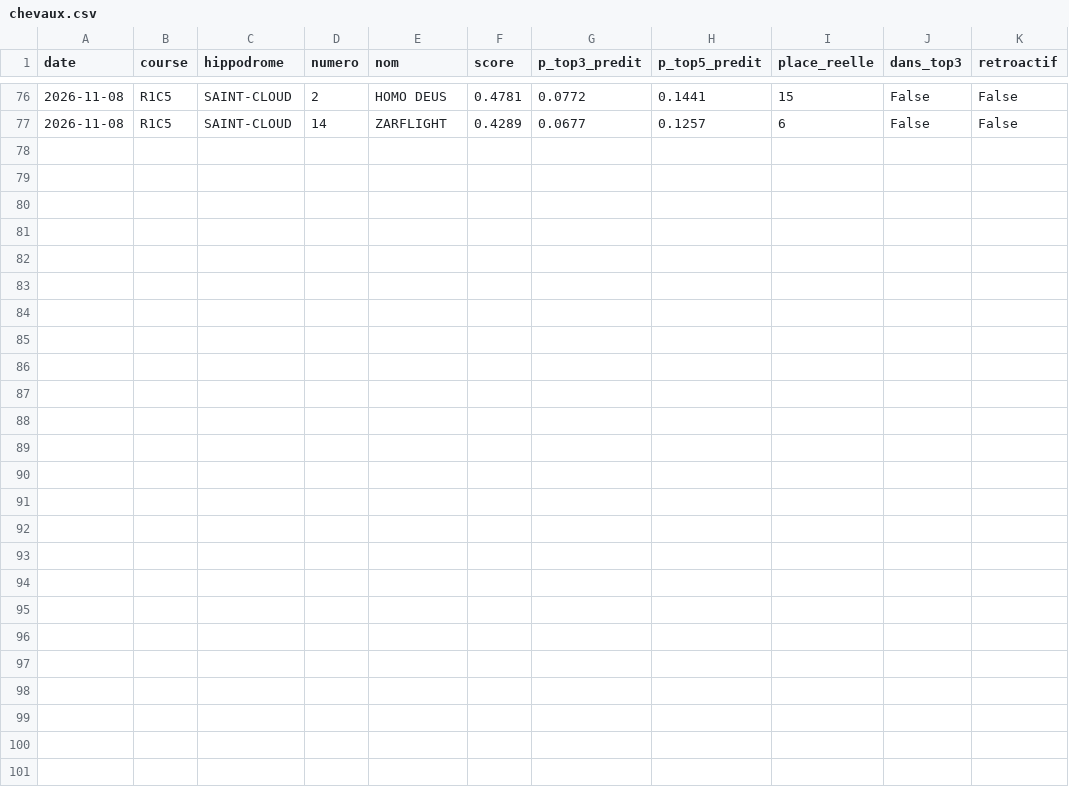
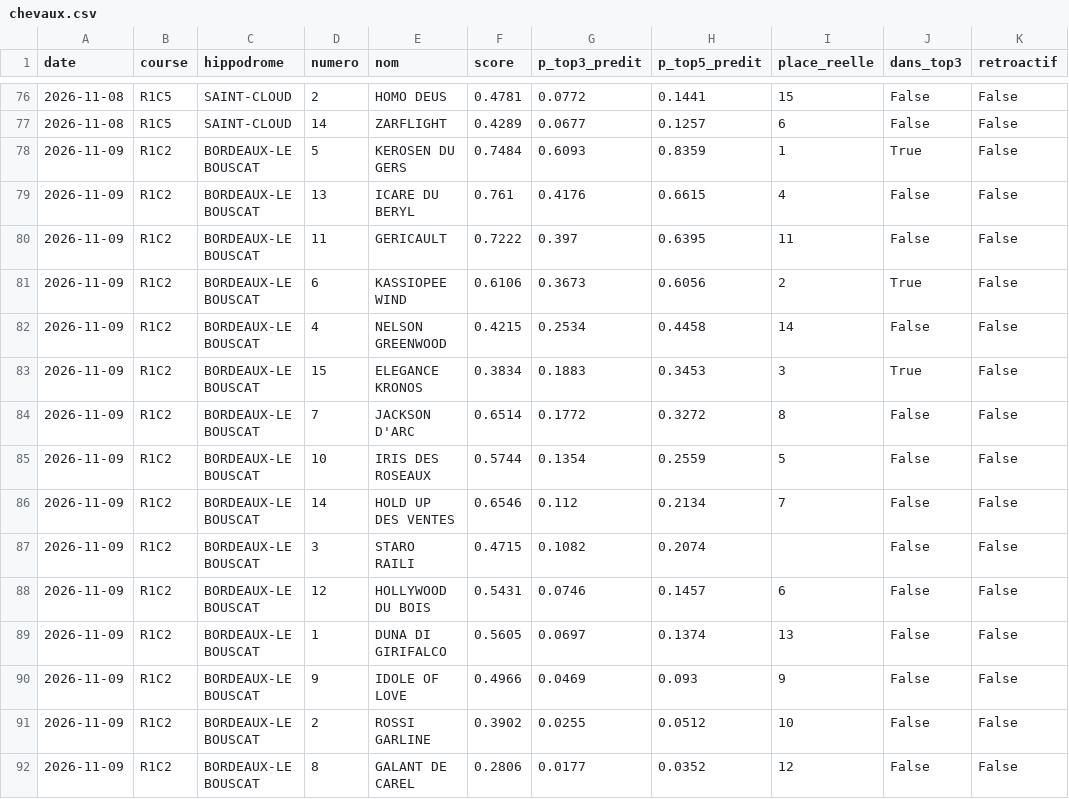
Before and after one commit to irrever/c-kdo-test, a CSV file: quinte/journal/chevaux.csv, drawn as a sheet; only a part is shown, gaps mark what is left out.

```diff
--- a/quinte/journal/chevaux.csv
+++ b/quinte/journal/chevaux.csv
@@ -77 +77,16 @@ date;course;hippodrome;numero;nom;score;p_top3_predit;p_top5_predit;place_reelle
 2026-11-08;R1C5;SAINT-CLOUD;14;ZARFLIGHT;0.4289;0.0677;0.1257;6;False;False
+2026-11-09;R1C2;BORDEAUX-LE BOUSCAT;5;KEROSEN DU GERS;0.7484;0.6093;0.8359;1;True;False
+2026-11-09;R1C2;BORDEAUX-LE BOUSCAT;13;ICARE DU BERYL;0.761;0.4176;0.6615;4;False;False
+2026-11-09;R1C2;BORDEAUX-LE BOUSCAT;11;GERICAULT;0.7222;0.397;0.6395;11;False;False
+2026-11-09;R1C2;BORDEAUX-LE BOUSCAT;6;KASSIOPEE WIND;0.6106;0.3673;0.6056;2;True;False
+2026-11-09;R1C2;BORDEAUX-LE BOUSCAT;4;NELSON GREENWOOD;0.4215;0.2534;0.4458;14;False;False
+2026-11-09;R1C2;BORDEAUX-LE BOUSCAT;15;ELEGANCE KRONOS;0.3834;0.1883;0.3453;3;True;False
+2026-11-09;R1C2;BORDEAUX-LE BOUSCAT;7;JACKSON D'ARC;0.6514;0.1772;0.3272;8;False;False
+2026-11-09;R1C2;BORDEAUX-LE BOUSCAT;10;IRIS DES ROSEAUX;0.5744;0.1354;0.2559;5;False;False
+2026-11-09;R1C2;BORDEAUX-LE BOUSCAT;14;HOLD UP DES VENTES;0.6546;0.112;0.2134;7;False;False
+2026-11-09;R1C2;BORDEAUX-LE BOUSCAT;3;STARO RAILI;0.4715;0.1082;0.2074;;False;False
+2026-11-09;R1C2;BORDEAUX-LE BOUSCAT;12;HOLLYWOOD DU BOIS;0.5431;0.0746;0.1457;6;False;False
+2026-11-09;R1C2;BORDEAUX-LE BOUSCAT;1;DUNA DI GIRIFALCO;0.5605;0.0697;0.1374;13;False;False
+2026-11-09;R1C2;BORDEAUX-LE BOUSCAT;9;IDOLE OF LOVE;0.4966;0.0469;0.093;9;False;False
+2026-11-09;R1C2;BORDEAUX-LE BOUSCAT;2;ROSSI GARLINE;0.3902;0.0255;0.0512;10;False;False
+2026-11-09;R1C2;BORDEAUX-LE BOUSCAT;8;GALANT DE CAREL;0.2806;0.0177;0.0352;12;False;False
```
Also changed, not shown: quinte/journal/bilan.csv, quinte/journal/registre.csv, 3 other files.
